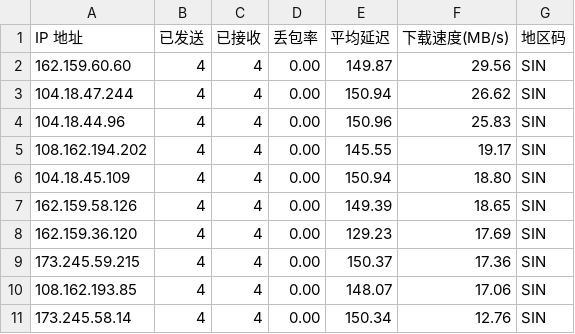
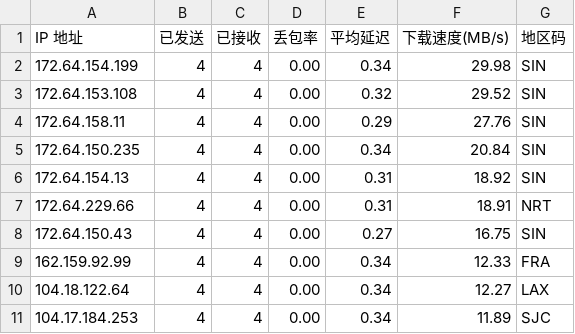
Before and after one commit to dayunliang/Customized_Config_Files, a CSV file: cfst/data/result.csv, drawn as a sheet.

Commit message:
Cron: auto update speedtest results [2026-05-22 17:28:51]

```diff
--- a/cfst/data/result.csv
+++ b/cfst/data/result.csv
@@ -1,11 +1,11 @@
 IP 地址,已发送,已接收,丢包率,平均延迟,下载速度(MB/s),地区码
-162.159.60.60,4,4,0.00,149.87,29.56,SIN
-104.18.47.244,4,4,0.00,150.94,26.62,SIN
-104.18.44.96,4,4,0.00,150.96,25.83,SIN
-108.162.194.202,4,4,0.00,145.55,19.17,SIN
-104.18.45.109,4,4,0.00,150.94,18.80,SIN
-162.159.58.126,4,4,0.00,149.39,18.65,SIN
-162.159.36.120,4,4,0.00,129.23,17.69,SIN
-173.245.59.215,4,4,0.00,150.37,17.36,SIN
-108.162.193.85,4,4,0.00,148.07,17.06,SIN
-173.245.58.14,4,4,0.00,150.34,12.76,SIN
+172.64.154.199,4,4,0.00,0.34,29.98,SIN
+172.64.153.108,4,4,0.00,0.32,29.52,SIN
+172.64.158.11,4,4,0.00,0.29,27.76,SIN
+172.64.150.235,4,4,0.00,0.34,20.84,SIN
+172.64.154.13,4,4,0.00,0.31,18.92,SIN
+172.64.229.66,4,4,0.00,0.31,18.91,NRT
+172.64.150.43,4,4,0.00,0.27,16.75,SIN
+162.159.92.99,4,4,0.00,0.34,12.33,FRA
+104.18.122.64,4,4,0.00,0.34,12.27,LAX
+104.17.184.253,4,4,0.00,0.34,11.89,SJC
```
Also changed, not shown: 1 other file.
